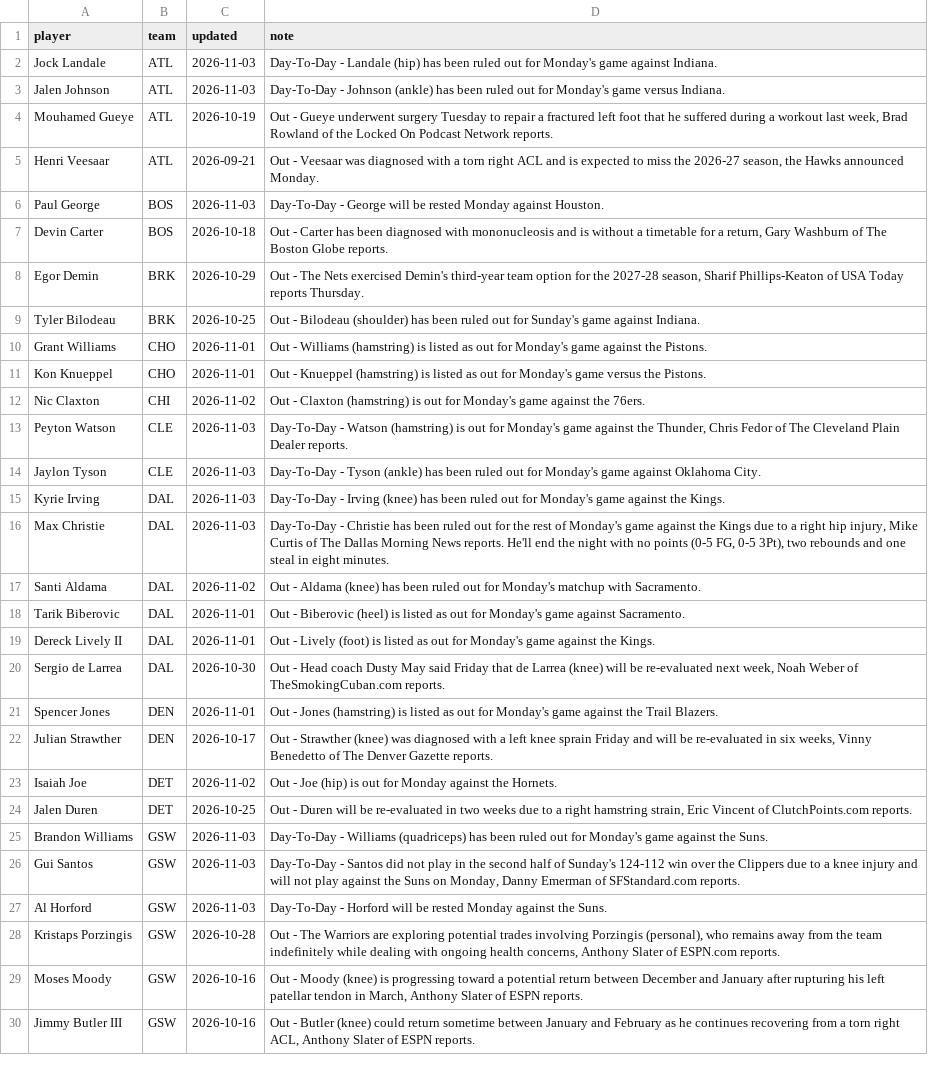
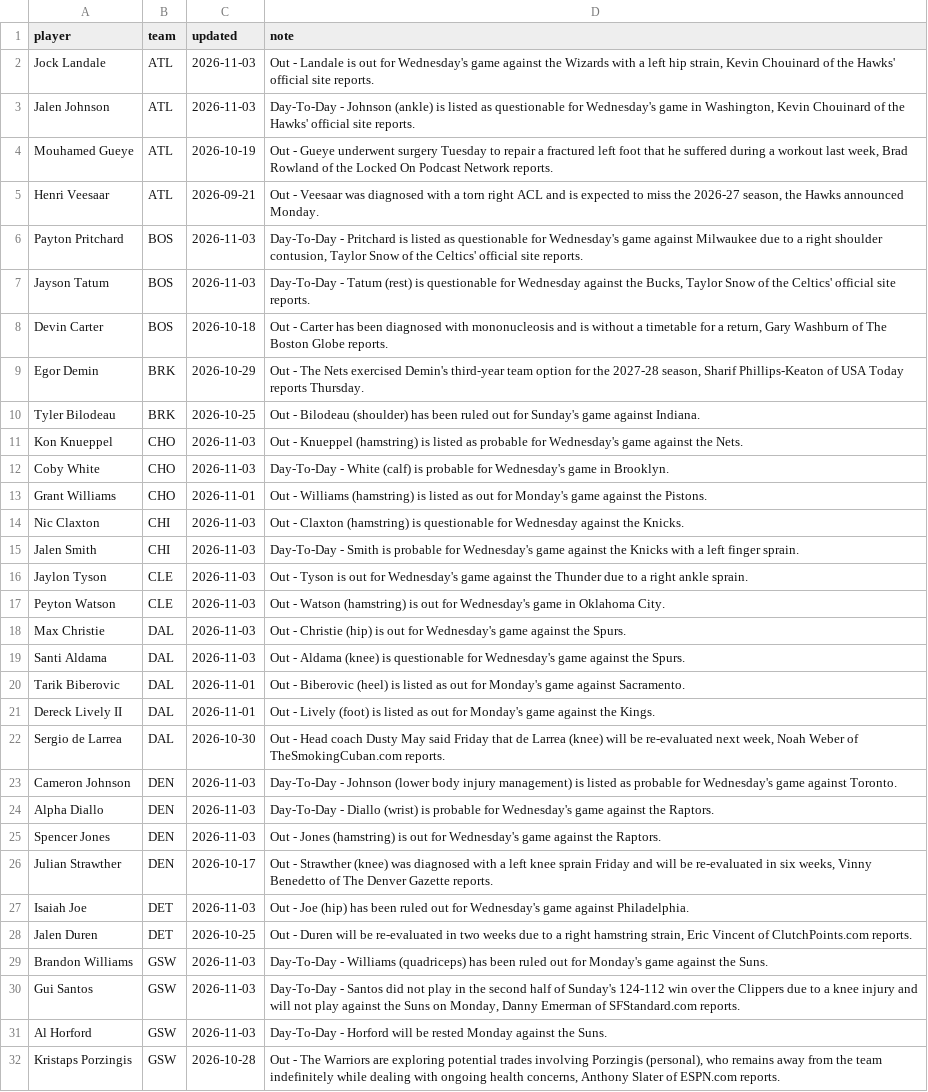
Before and after one commit to sreekeyyunni/nba-ledger-se, a CSV file: pipeline/data/injuries.csv, drawn as a sheet; only a part is shown; the shorter side is filled out with more unchanged rows; the diff covers the shown part only.

```diff
--- a/pipeline/data/injuries.csv
+++ b/pipeline/data/injuries.csv
@@ -1,7 +1,8 @@
 player,team,updated,note
-Jock Landale,ATL,2026-11-03,Day-To-Day - Landale (hip) has been ruled out for Monday's game against Indiana.
-Jalen Johnson,ATL,2026-11-03,Day-To-Day - Johnson (ankle) has been ruled out for Monday's game versus Indiana.
+Jock Landale,ATL,2026-11-03,"Out - Landale is out for Wednesday's game against the Wizards with a left hip strain, Kevin Chouinard of the Hawks' official site reports."
+Jalen Johnson,ATL,2026-11-03,"Day-To-Day - Johnson (ankle) is listed as questionable for Wednesday's game in Washington, Kevin Chouinard of the Hawks' official site reports."
 Mouhamed Gueye,ATL,2026-10-19,"Out - Gueye underwent surgery Tuesday to repair a fractured left foot that he suffered during a workout last week, Brad Rowland of the Locked On Podcast Network reports."
 Henri Veesaar,ATL,2026-09-21,"Out - Veesaar was diagnosed with a torn right ACL and is expected to miss the 2026-27 season, the Hawks announced Monday."
-Paul George,BOS,2026-11-03,Day-To-Day - George will be rested Monday against Houston.
+Payton Pritchard,BOS,2026-11-03,"Day-To-Day - Pritchard is listed as questionable for Wednesday's game against Milwaukee due to a right shoulder contusion, Taylor Snow of the Celtics' official site reports."
+Jayson Tatum,BOS,2026-11-03,"Day-To-Day - Tatum (rest) is questionable for Wednesday against the Bucks, Taylor Snow of the Celtics' official site reports."
 Devin Carter,BOS,2026-10-18,"Out - Carter has been diagnosed with mononucleosis and is without a timetable for a return, Gary Washburn of The Boston Globe reports."
@@ -9,10 +10,11 @@ Egor Demin,BRK,2026-10-29,"Out - The Nets exercised Demin's third-year team opti
 Tyler Bilodeau,BRK,2026-10-25,Out - Bilodeau (shoulder) has been ruled out for Sunday's game against Indiana.
+Kon Knueppel,CHO,2026-11-03,Out - Knueppel (hamstring) is listed as probable for Wednesday's game against the Nets.
+Coby White,CHO,2026-11-03,Day-To-Day - White (calf) is probable for Wednesday's game in Brooklyn.
 Grant Williams,CHO,2026-11-01,Out - Williams (hamstring) is listed as out for Monday's game against the Pistons.
-Kon Knueppel,CHO,2026-11-01,Out - Knueppel (hamstring) is listed as out for Monday's game versus the Pistons.
-Nic Claxton,CHI,2026-11-02,Out - Claxton (hamstring) is out for Monday's game against the 76ers.
-Peyton Watson,CLE,2026-11-03,"Day-To-Day - Watson (hamstring) is out for Monday's game against the Thunder, Chris Fedor of The Cleveland Plain Dealer reports."
-Jaylon Tyson,CLE,2026-11-03,Day-To-Day - Tyson (ankle) has been ruled out for Monday's game against Oklahoma City.
-Kyrie Irving,DAL,2026-11-03,Day-To-Day - Irving (knee) has been ruled out for Monday's game against the Kings.
-Max Christie,DAL,2026-11-03,"Day-To-Day - Christie has been ruled out for the rest of Monday's game against the Kings due to a right hip injury, Mike Curtis of The Dallas Morning News reports. He'll end the night with no points (0-5 FG, 0-5 3Pt), two rebounds and one steal in eight minutes."
-Santi Aldama,DAL,2026-11-02,Out - Aldama (knee) has been ruled out for Monday's matchup with Sacramento.
+Nic Claxton,CHI,2026-11-03,Out - Claxton (hamstring) is questionable for Wednesday against the Knicks.
+Jalen Smith,CHI,2026-11-03,Day-To-Day - Smith is probable for Wednesday's game against the Knicks with a left finger sprain.
+Jaylon Tyson,CLE,2026-11-03,Out - Tyson is out for Wednesday's game against the Thunder due to a right ankle sprain.
+Peyton Watson,CLE,2026-11-03,Out - Watson (hamstring) is out for Wednesday's game in Oklahoma City.
+Max Christie,DAL,2026-11-03,Out - Christie (hip) is out for Wednesday's game against the Spurs.
+Santi Aldama,DAL,2026-11-03,Out - Aldama (knee) is questionable for Wednesday's game against the Spurs.
 Tarik Biberovic,DAL,2026-11-01,Out - Biberovic (heel) is listed as out for Monday's game against Sacramento.
@@ -20,5 +22,7 @@ Dereck Lively II,DAL,2026-11-01,Out - Lively (foot) is listed as out for Monday'
 Sergio de Larrea,DAL,2026-10-30,"Out - Head coach Dusty May said Friday that de Larrea (knee) will be re-evaluated next week, Noah Weber of TheSmokingCuban.com reports."
-Spencer Jones,DEN,2026-11-01,Out - Jones (hamstring) is listed as out for Monday's game against the Trail Blazers.
+Cameron Johnson,DEN,2026-11-03,Day-To-Day - Johnson (lower body injury management) is listed as probable for Wednesday's game against Toronto.
+Alpha Diallo,DEN,2026-11-03,Day-To-Day - Diallo (wrist) is probable for Wednesday's game against the Raptors.
+Spencer Jones,DEN,2026-11-03,Out - Jones (hamstring) is out for Wednesday's game against the Raptors.
 Julian Strawther,DEN,2026-10-17,"Out - Strawther (knee) was diagnosed with a left knee sprain Friday and will be re-evaluated in six weeks, Vinny Benedetto of The Denver Gazette reports."
-Isaiah Joe,DET,2026-11-02,Out - Joe (hip) is out for Monday against the Hornets.
+Isaiah Joe,DET,2026-11-03,Out - Joe (hip) has been ruled out for Wednesday's game against Philadelphia.
 Jalen Duren,DET,2026-10-25,"Out - Duren will be re-evaluated in two weeks due to a right hamstring strain, Eric Vincent of ClutchPoints.com reports."
```
Also changed, not shown: 11 added rows, 12 removed rows and 23 edited cells elsewhere in this file, data/contract_value.csv, data/team_power.csv, 4 other files.
